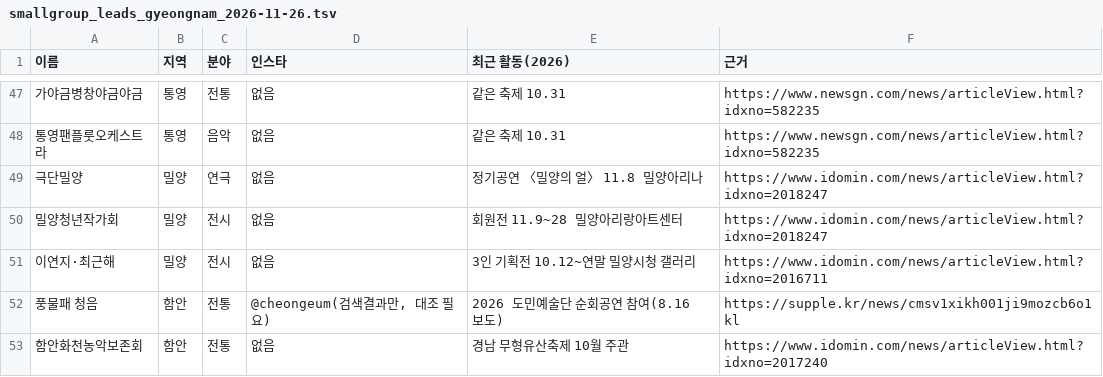
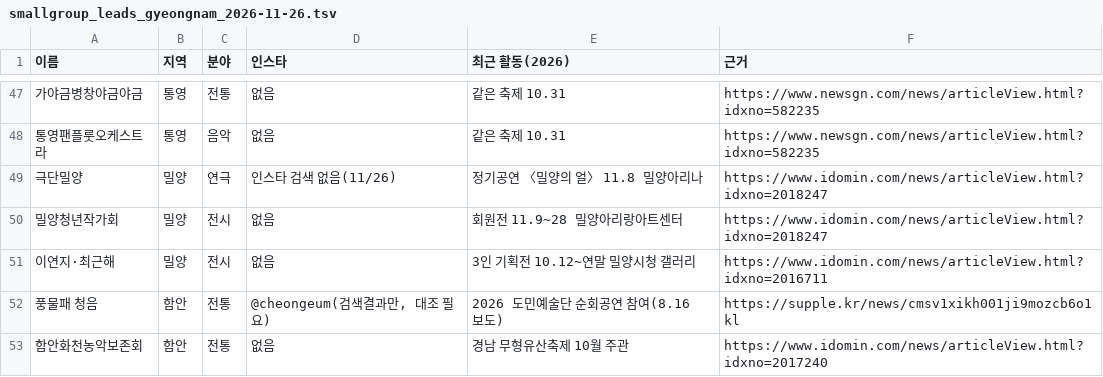
Before and after one commit to new-generation25/pick-art, a TSV file: collector/review/smallgroup_leads_gyeongnam_2026-11-26.tsv, drawn as a sheet; only a part is shown, gaps mark what is left out; the diff covers the shown part only.

```diff
--- a/collector/review/smallgroup_leads_gyeongnam_2026-11-26.tsv
+++ b/collector/review/smallgroup_leads_gyeongnam_2026-11-26.tsv
@@ -48,3 +48,3 @@
 통영팬플룻오케스트라	통영	음악	없음	같은 축제 10.31	https://www.newsgn.com/news/articleView.html?idxno=582235
-극단밀양	밀양	연극	없음	정기공연 〈밀양의 얼〉 11.8 밀양아리나	https://www.idomin.com/news/articleView.html?idxno=2018247
+극단밀양	밀양	연극	인스타 검색 없음(11/26)	정기공연 〈밀양의 얼〉 11.8 밀양아리나	https://www.idomin.com/news/articleView.html?idxno=2018247
 밀양청년작가회	밀양	전시	없음	회원전 11.9~28 밀양아리랑아트센터	https://www.idomin.com/news/articleView.html?idxno=2018247
```
Also changed, not shown: 8 edited cells elsewhere in this file, 1 other file.
